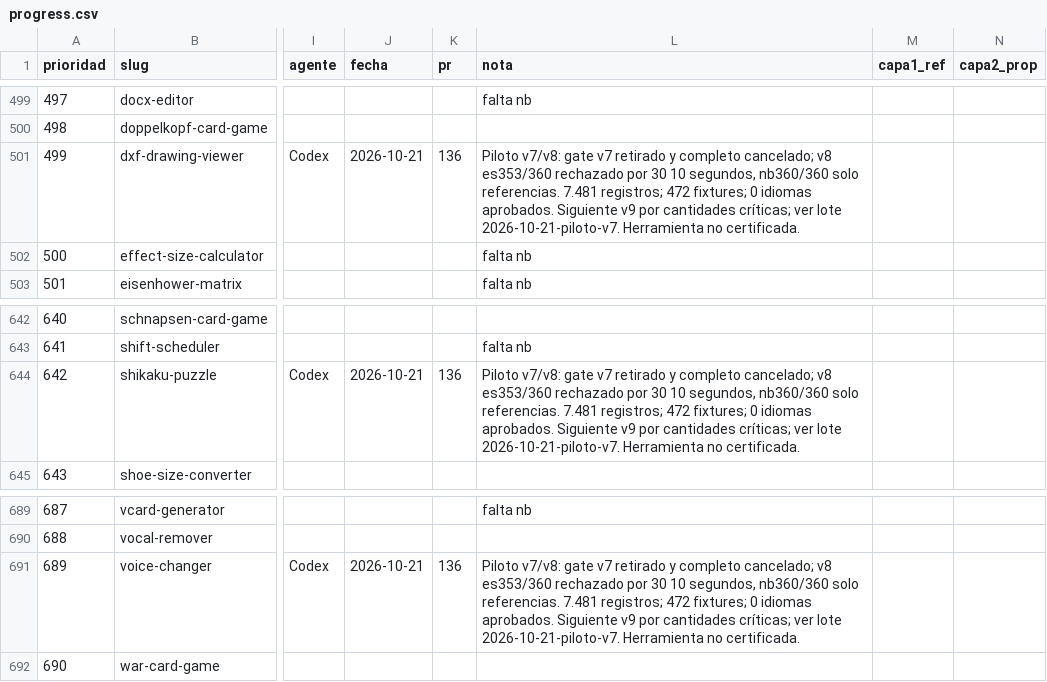
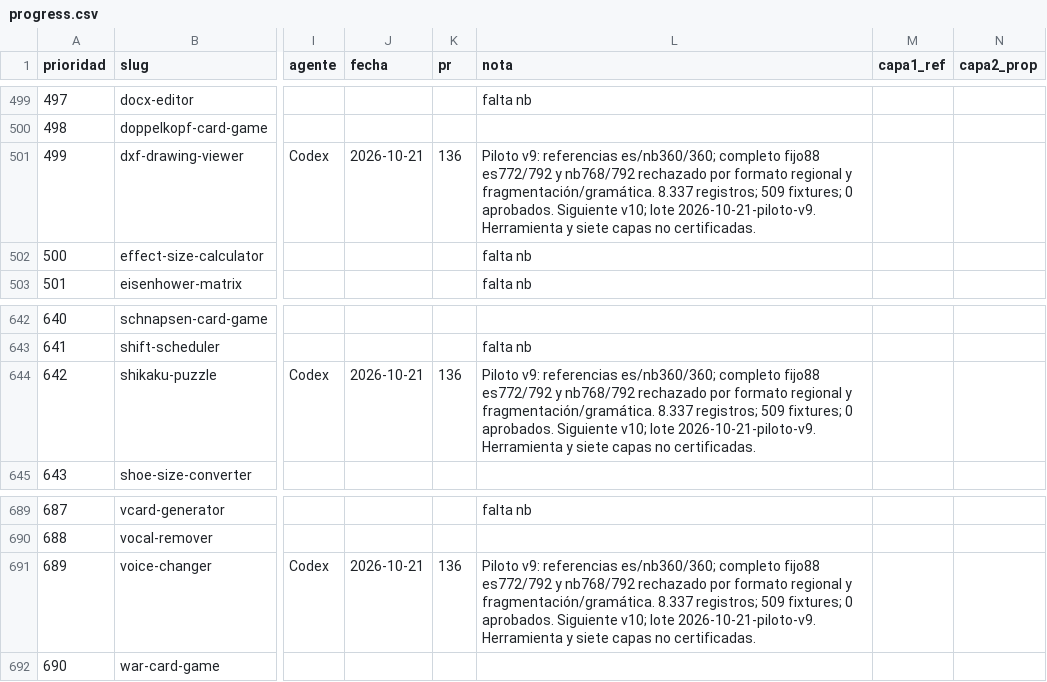
Before and after one commit to pedronunezwebs-hash/usefulverse, a CSV file: docs/quality/progress.csv, drawn as a sheet; only a part is shown, gaps mark what is left out; the diff names each change by its address in the sheet, - before the commit and + after, or states it on an @@ line.

Commit message:
docs: relevo v9 verificado y siguiente paso v10 [skip ci]

```diff
--- a/docs/quality/progress.csv
+++ b/docs/quality/progress.csv
-L501 (nota): Piloto v7/v8: gate v7 retirado y completo cancelado; v8 es353/360 rechazado por 30 10 segundos, nb360/360 solo referencias. 7.481 registros; 472 fixtures; 0 idiomas aprobados. Siguiente v9 por cantidades críticas; ver lote 2026-10-21-piloto-v7. Herramienta no certificada.
+L501 (nota): Piloto v9: referencias es/nb360/360; completo fijo88 es772/792 y nb768/792 rechazado por formato regional y fragmentación/gramática. 8.337 registros; 509 fixtures; 0 aprobados. Siguiente v10; lote 2026-10-21-piloto-v9. Herramienta y siete capas no certificadas.
-L644 (nota): Piloto v7/v8: gate v7 retirado y completo cancelado; v8 es353/360 rechazado por 30 10 segundos, nb360/360 solo referencias. 7.481 registros; 472 fixtures; 0 idiomas aprobados. Siguiente v9 por cantidades críticas; ver lote 2026-10-21-piloto-v7. Herramienta no certificada.
+L644 (nota): Piloto v9: referencias es/nb360/360; completo fijo88 es772/792 y nb768/792 rechazado por formato regional y fragmentación/gramática. 8.337 registros; 509 fixtures; 0 aprobados. Siguiente v10; lote 2026-10-21-piloto-v9. Herramienta y siete capas no certificadas.
-L691 (nota): Piloto v7/v8: gate v7 retirado y completo cancelado; v8 es353/360 rechazado por 30 10 segundos, nb360/360 solo referencias. 7.481 registros; 472 fixtures; 0 idiomas aprobados. Siguiente v9 por cantidades críticas; ver lote 2026-10-21-piloto-v7. Herramienta no certificada.
+L691 (nota): Piloto v9: referencias es/nb360/360; completo fijo88 es772/792 y nb768/792 rechazado por formato regional y fragmentación/gramática. 8.337 registros; 509 fixtures; 0 aprobados. Siguiente v10; lote 2026-10-21-piloto-v9. Herramienta y siete capas no certificadas.
```
Also changed, not shown: 4 other files.
